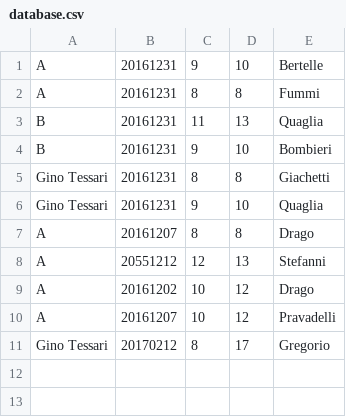
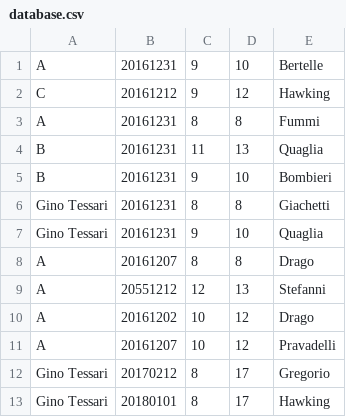
Before and after one commit to Tizzio/classrooms, a CSV file: data/database.csv, drawn as a sheet.

```diff
--- a/data/database.csv
+++ b/data/database.csv
@@ -1,2 +1,3 @@
 A;20161231;9;10;Bertelle
+C;20161212;9;12;Hawking
 A;20161231;8;8;Fummi
@@ -11 +12,2 @@ A;20161207;10;12;Pravadelli
 Gino Tessari;20170212;8;17;Gregorio
+Gino Tessari;20180101;8;17;Hawking
```
Also changed, not shown: 2 other files.
